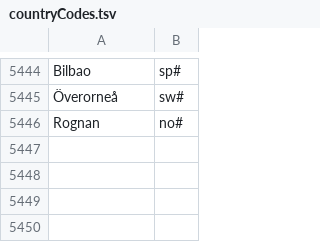
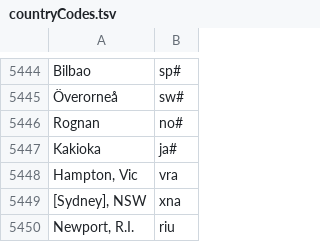
Before and after one commit to camunigeography/muscat-conversion, a TSV file: tables/countryCodes.tsv, drawn as a sheet; only a part is shown, gaps mark what is left out; the diff names each change by its address in the sheet, - before the commit and + after, or states it on an @@ line.

Commit message:
Country codes update for 25/7

```diff
--- a/tables/countryCodes.tsv
+++ b/tables/countryCodes.tsv
+row 5447: Kakioka | ja#
+row 5448: Hampton, Vic | vra
+row 5449: [Sydney], NSW | xna
+row 5450: Newport, R.I. | riu
```
